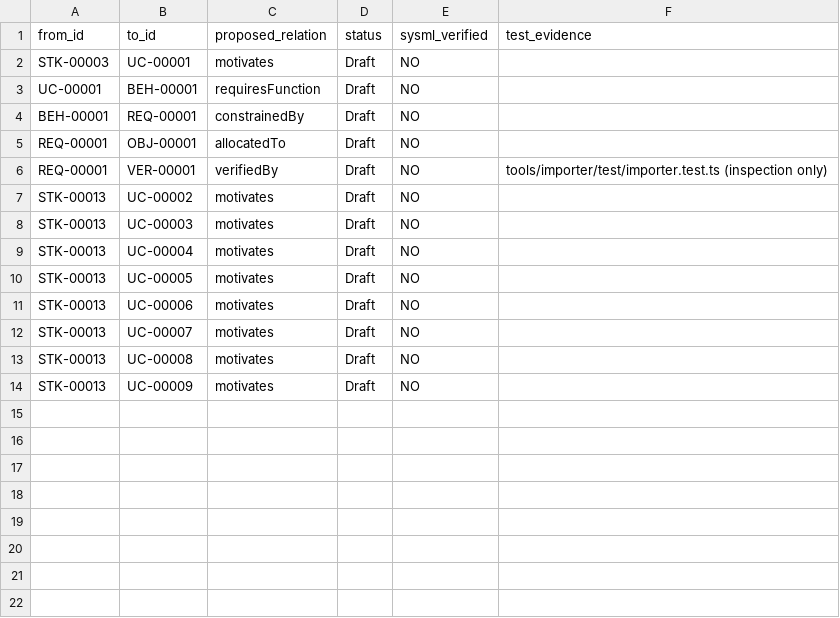
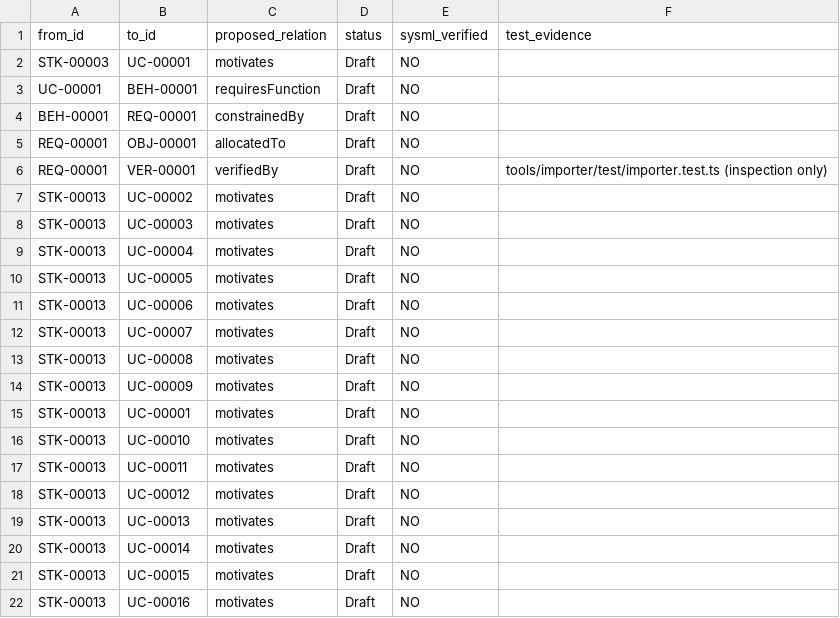
Before and after one commit to spencerskelly/MDSE_v2, a CSV file: modeling/MDSE_Toolset/TRACE_PROPOSALS.csv, drawn as a sheet; the diff names each change by its address in the sheet, - before the commit and + after, or states it on an @@ line.

Commit message:
docs(model): make knowledge import critical and expand search, traversal, views and composition cases

```diff
--- a/modeling/MDSE_Toolset/TRACE_PROPOSALS.csv
+++ b/modeling/MDSE_Toolset/TRACE_PROPOSALS.csv
+row 15: STK-00013 | UC-00001 | motivates | Draft | NO
+row 16: STK-00013 | UC-00010 | motivates | Draft | NO
+row 17: STK-00013 | UC-00011 | motivates | Draft | NO
+row 18: STK-00013 | UC-00012 | motivates | Draft | NO
+row 19: STK-00013 | UC-00013 | motivates | Draft | NO
+row 20: STK-00013 | UC-00014 | motivates | Draft | NO
+row 21: STK-00013 | UC-00015 | motivates | Draft | NO
+row 22: STK-00013 | UC-00016 | motivates | Draft | NO
```
Also changed, not shown: 16 other files.
